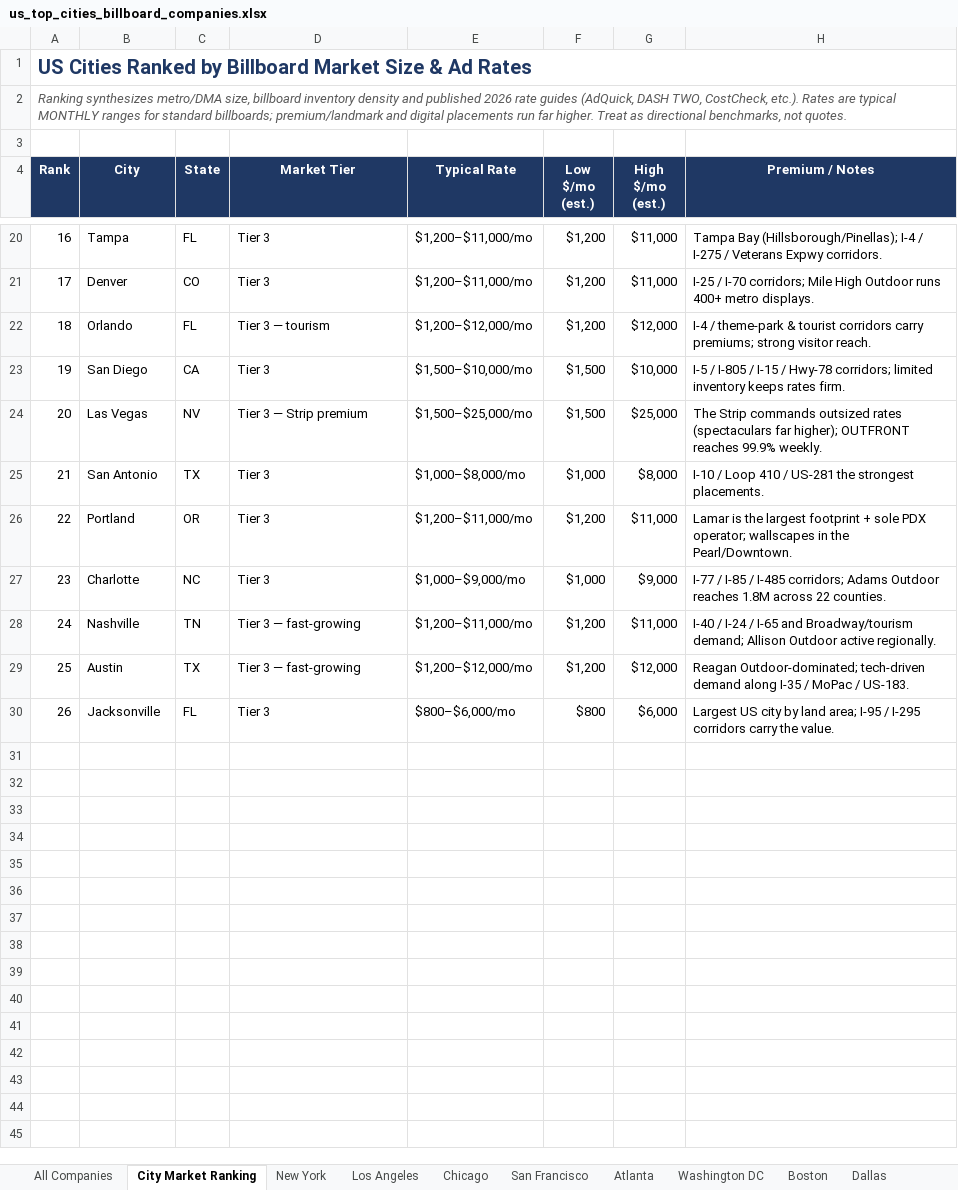
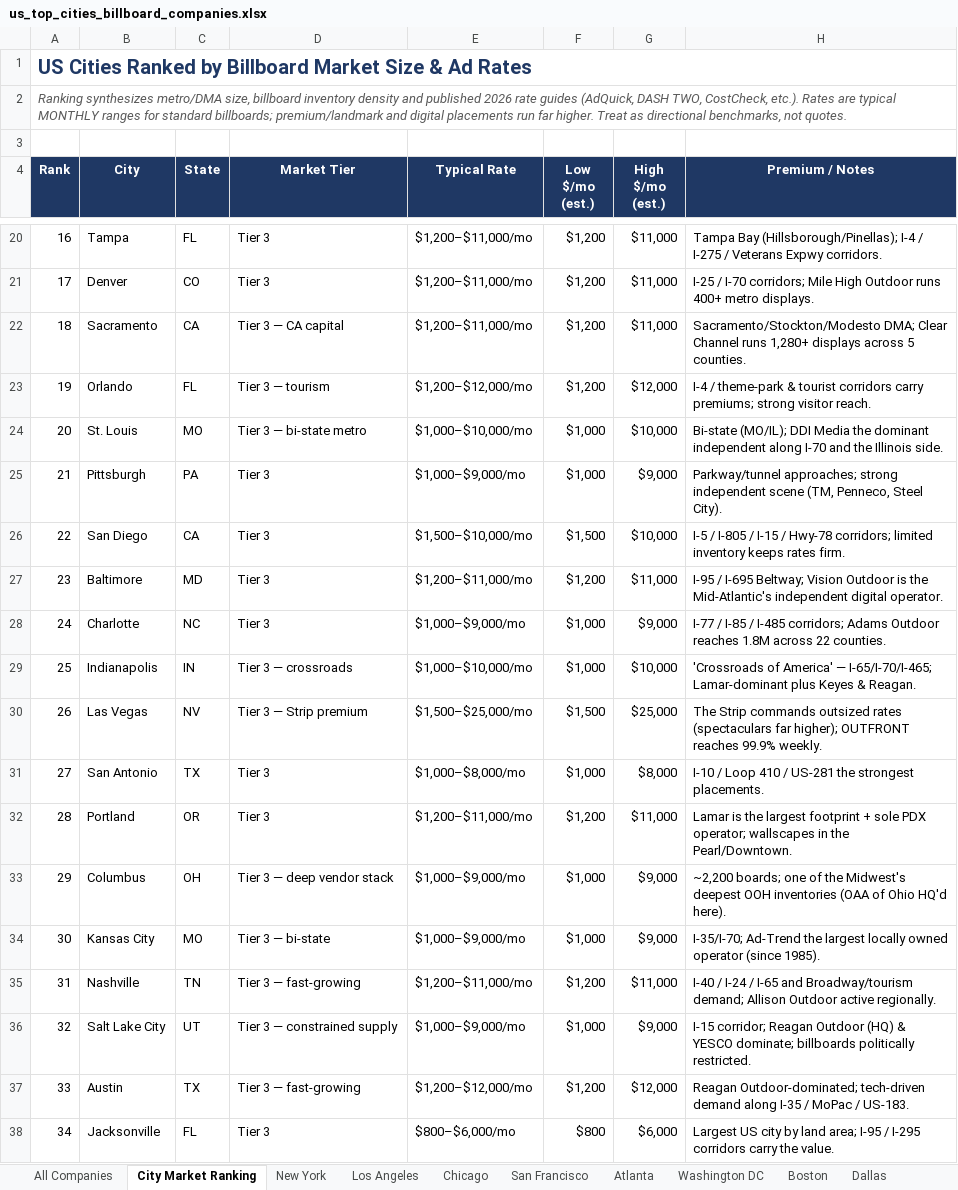
Before and after one commit to denrod25-del/python_debugging-, an Excel workbook: florida-billboard-scraper/data/us_top_cities_billboard_companies.xlsx, sheet City Market Ranking, drawn as a sheet; only a part is shown, gaps mark what is left out; values as stored, in another font and other column widths than the file's, no borders; charts and pictures not drawn; addresses are those after the commit; the diff names each change by its address in the sheet, - before the commit and + after, or states it on an @@ line.

```diff
--- a/florida-billboard-scraper/data/us_top_cities_billboard_companies.xlsx (sheet City Market Ranking)
+++ b/florida-billboard-scraper/data/us_top_cities_billboard_companies.xlsx (sheet City Market Ranking)
+row 22: 18 | Sacramento | CA | Tier 3 — CA capital | $1,200–$11,000/mo | $1,200 | $11,000 | Sacramento/Stockton/Modesto DMA; Clear Channel runs 1,280+ displays across 5 counties.
@@ column A (Rank) renumbered from row 23 down @@
+row 24: 20 | St. Louis | MO | Tier 3 — bi-state metro | $1,000–$10,000/mo | $1,000 | $10,000 | Bi-state (MO/IL); DDI Media the dominant independent along I-70 and the Illinois side.
+row 25: 21 | Pittsburgh | PA | Tier 3 | $1,000–$9,000/mo | $1,000 | $9,000 | Parkway/tunnel approaches; strong independent scene (TM, Penneco, Steel City).
+row 27: 23 | Baltimore | MD | Tier 3 | $1,200–$11,000/mo | $1,200 | $11,000 | I-95 / I-695 Beltway; Vision Outdoor is the Mid-Atlantic's independent digital operator.
+row 28: 24 | Charlotte | NC | Tier 3 | $1,000–$9,000/mo | $1,000 | $9,000 | I-77 / I-85 / I-485 corridors; Adams Outdoor reaches 1.8M across 22 counties.
+row 29: 25 | Indianapolis | IN | Tier 3 — crossroads | $1,000–$10,000/mo | $1,000 | $10,000 | 'Crossroads of America' — I-65/I-70/I-465; Lamar-dominant plus Keyes & Reagan.
+row 33: 29 | Columbus | OH | Tier 3 — deep vendor stack | $1,000–$9,000/mo | $1,000 | $9,000 | ~2,200 boards; one of the Midwest's deepest OOH inventories (OAA of Ohio HQ'd here).
-B34 (City): Charlotte
+B34 (City): Kansas City
-C34 (State): NC
+C34 (State): MO
-D34 (Market Tier): Tier 3
+D34 (Market Tier): Tier 3 — bi-state
-H34 (Premium / Notes): I-77 / I-85 / I-485 corridors; Adams Outdoor reaches 1.8M across 22 counties.
+H34 (Premium / Notes): I-35/I-70; Ad-Trend the largest locally owned operator (since 1985).
+row 36: 32 | Salt Lake City | UT | Tier 3 — constrained supply | $1,000–$9,000/mo | $1,000 | $9,000 | I-15 corridor; Reagan Outdoor (HQ) & YESCO dominate; billboards politically restricted.
```
Also changed, not shown: sheet All Companies, sheet Austin, sheet Las Vegas, sheet San Diego, sheet About, sheet Minneapolis, 15 more sheets, other sheet tabs, charts or pictures, 4 other files.
